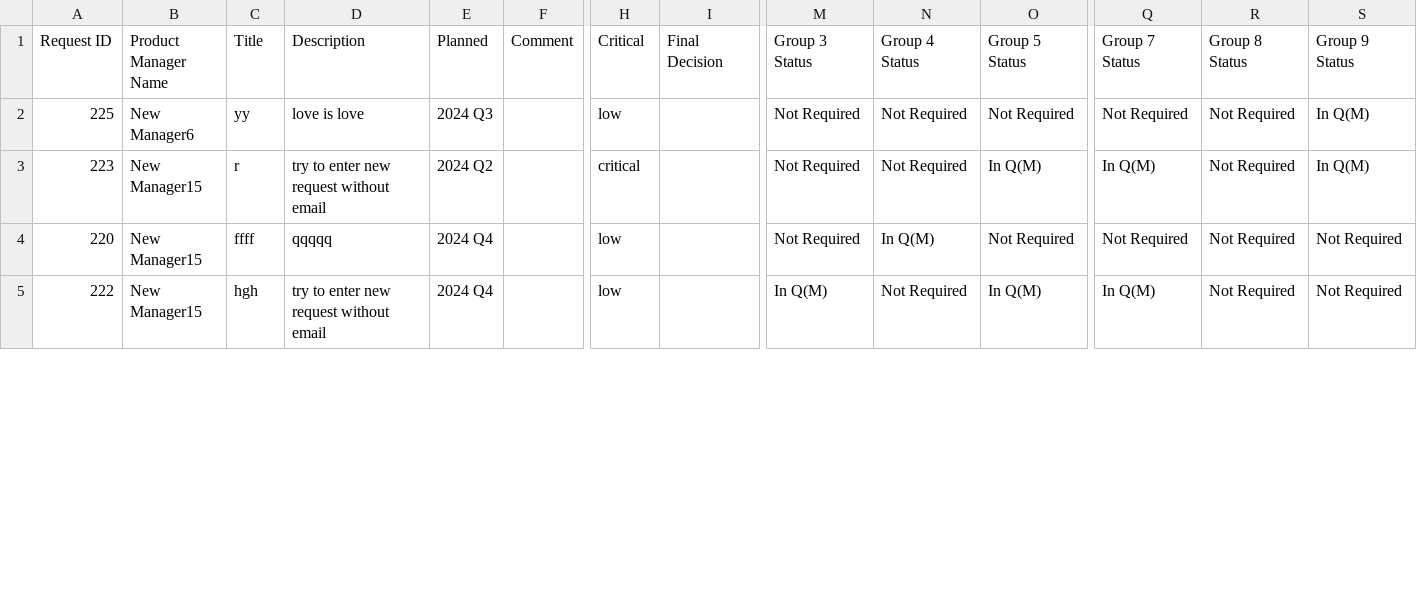
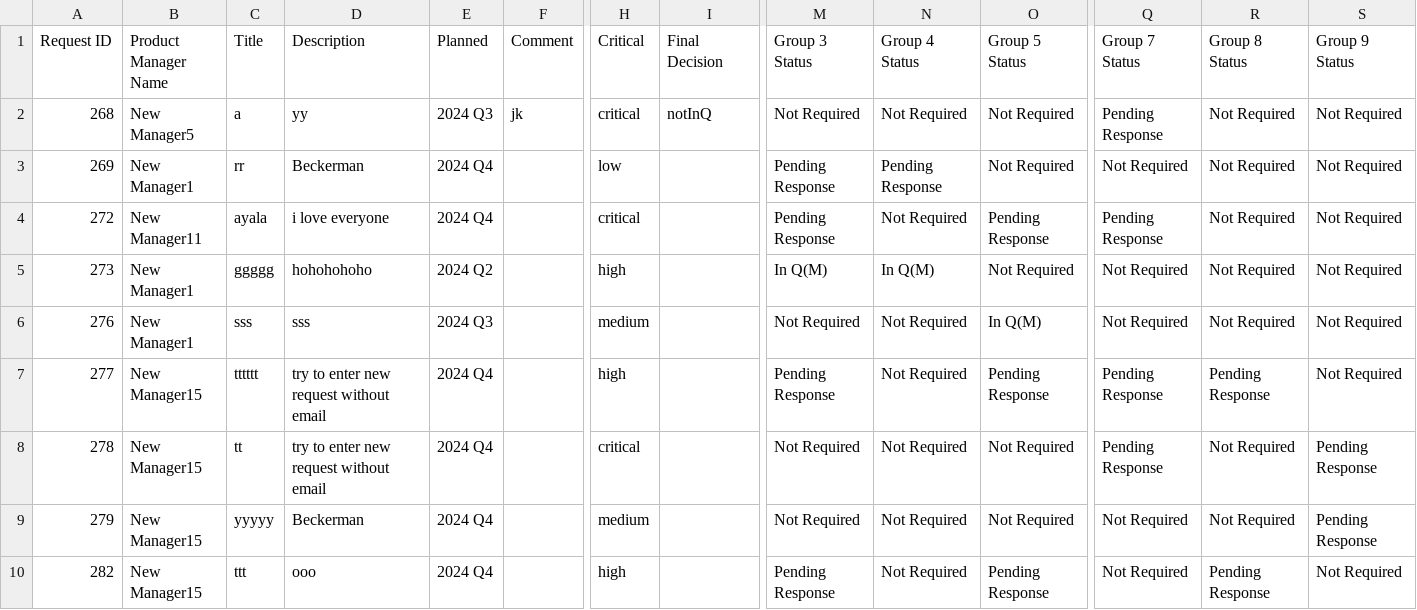
Before and after one commit to friedmanrivka/Dependencies-Planner-PRD, a CSV file: src/config/dependencies_planner.csv, drawn as a sheet; only a part is shown, gaps mark what is left out; addresses are those after the commit; rows hold the shown columns only; the diff covers the shown part only; the diff names each change by its address in the sheet, - before the commit and + after, or states it on an @@ line.

Commit message:
update title in react

```diff
--- a/src/config/dependencies_planner.csv
+++ b/src/config/dependencies_planner.csv
+row 2: 268 | New Manager5 | a | yy | 2024 Q3 | jk | critical | notInQ | Not Required | Not Required | Not Required | Pending Response | Not Required | Not Required
+row 3: 269 | New Manager1 | rr | Beckerman | 2024 Q4 |  | low |  | Pending Response | Pending Response | Not Required | Not Required | Not Required | Not Required
+row 4: 272 | New Manager11 | ayala | i love everyone | 2024 Q4 |  | critical |  | Pending Response | Not Required | Pending Response | Pending Response | Not Required | Not Required
+row 5: 273 | New Manager1 | ggggg | hohohohoho | 2024 Q2 |  | high |  | In Q(M) | In Q(M) | Not Required | Not Required | Not Required | Not Required
-A6 (Request ID): 225
+A6 (Request ID): 276
-B6 (Product Manager Name): New Manager6
+B6 (Product Manager Name): New Manager1
-C6 (Title): yy
+C6 (Title): sss
-D6 (Description): love is love
+D6 (Description): sss
-H6 (Critical): low
+H6 (Critical): medium
-O6 (Group 5 Status): Not Required
+O6 (Group 5 Status): In Q(M)
-S6 (Group 9 Status): In Q(M)
+S6 (Group 9 Status): Not Required
+row 7: 277 | New Manager15 | tttttt | try to enter new request without email | 2024 Q4 |  | high |  | Pending Response | Not Required | Pending Response | Pending Response | Pending Response | Not Required
-A8 (Request ID): 223
+A8 (Request ID): 278
-C8 (Title): r
+C8 (Title): tt
-E8 (Planned): 2024 Q2
+E8 (Planned): 2024 Q4
-O8 (Group 5 Status): In Q(M)
+O8 (Group 5 Status): Not Required
-Q8 (Group 7 Status): In Q(M)
+Q8 (Group 7 Status): Pending Response
-S8 (Group 9 Status): In Q(M)
+S8 (Group 9 Status): Pending Response
-A9 (Request ID): 220
+A9 (Request ID): 279
-C9 (Title): ffff
+C9 (Title): yyyyy
-D9 (Description): qqqqq
+D9 (Description): Beckerman
-H9 (Critical): low
+H9 (Critical): medium
-N9 (Group 4 Status): In Q(M)
+N9 (Group 4 Status): Not Required
-S9 (Group 9 Status): Not Required
+S9 (Group 9 Status): Pending Response
-A10 (Request ID): 222
+A10 (Request ID): 282
-C10 (Title): hgh
+C10 (Title): ttt
-D10 (Description): try to enter new request without email
+D10 (Description): ooo
-H10 (Critical): low
+H10 (Critical): high
-M10 (Group 3 Status): In Q(M)
+M10 (Group 3 Status): Pending Response
-O10 (Group 5 Status): In Q(M)
+O10 (Group 5 Status): Pending Response
-Q10 (Group 7 Status): In Q(M)
+Q10 (Group 7 Status): Not Required
-R10 (Group 8 Status): Not Required
+R10 (Group 8 Status): Pending Response
```
Also changed, not shown: 1 added row and 24 edited cells elsewhere in this file, 4 other files.
